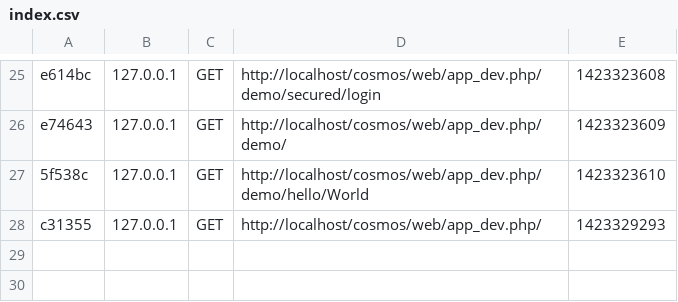
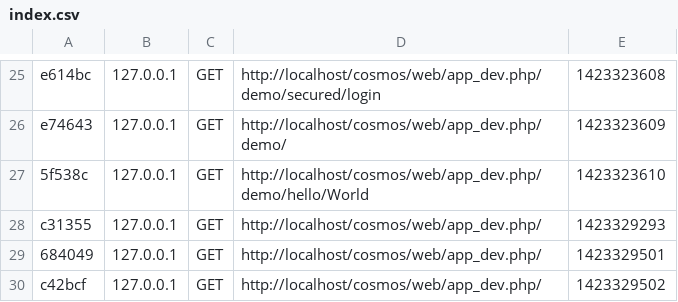
Before and after one commit to julinoneto/base-symfony, a CSV file: app/cache/dev/profiler/index.csv, drawn as a sheet; only a part is shown, gaps mark what is left out.

```diff
--- a/app/cache/dev/profiler/index.csv
+++ b/app/cache/dev/profiler/index.csv
@@ -28 +28,3 @@ e74643,127.0.0.1,GET,http://localhost/cosmos/web/app_dev.php/demo/,1423323609,
 c31355,127.0.0.1,GET,http://localhost/cosmos/web/app_dev.php/,1423329293,
+684049,127.0.0.1,GET,http://localhost/cosmos/web/app_dev.php/,1423329501,
+c42bcf,127.0.0.1,GET,http://localhost/cosmos/web/app_dev.php/,1423329502,
```
Also changed, not shown: 2 other files.
